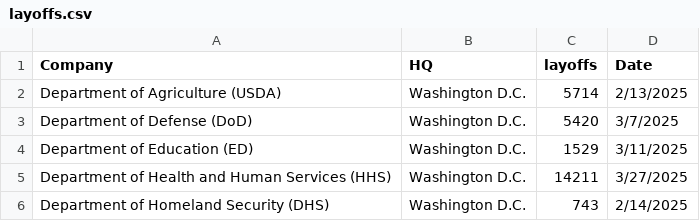
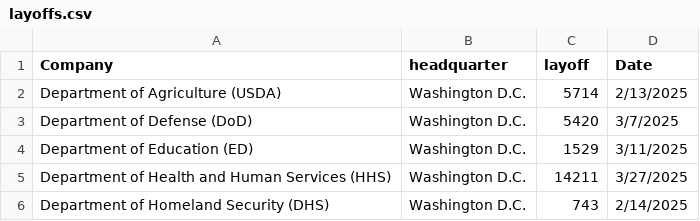
Before and after one commit to data-insider-nyc/layoffstracker, a CSV file: public/data/layoffs.csv, drawn as a sheet; only a part is shown.

```diff
--- a/public/data/layoffs.csv
+++ b/public/data/layoffs.csv
@@ -1,2 +1,2 @@
-Company,HQ,layoffs,Date
+Company,headquarter,layoff,Date
 Department of Agriculture (USDA),Washington D.C.,5714,2/13/2025
```
Also changed, not shown: 3 other files.
